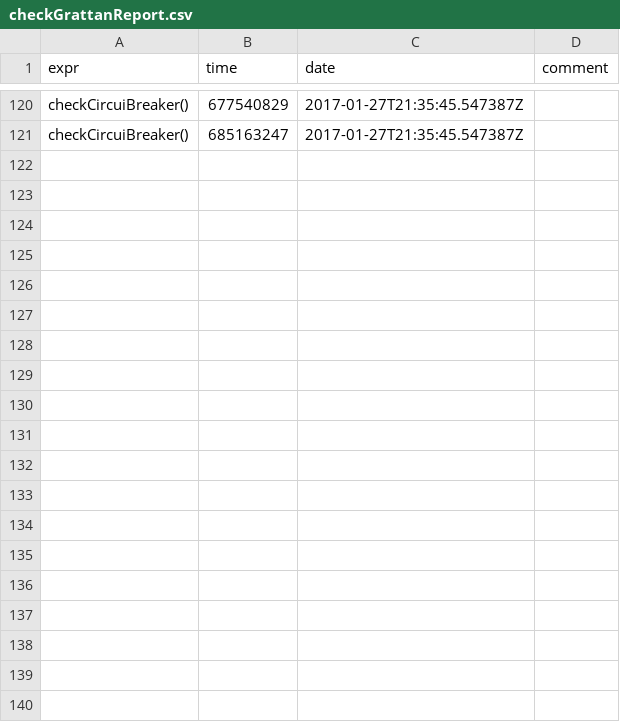
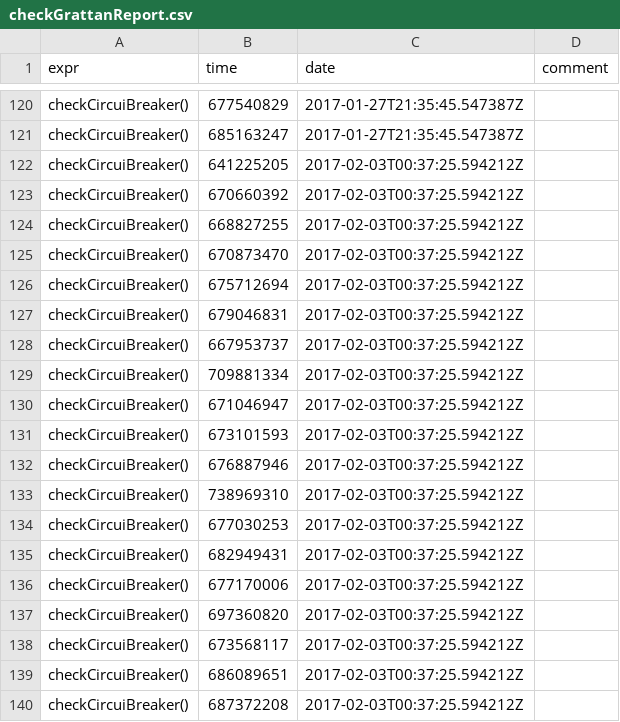
Before and after one commit to HughParsonage/TeXCheckR, a CSV file: timings/checkGrattanReport.csv, drawn as a sheet; only a part is shown, gaps mark what is left out; the diff covers the shown part only; the diff names each change by its address in the sheet, - before the commit and + after, or states it on an @@ line.

Commit message:
(Check timing)

```diff
--- a/timings/checkGrattanReport.csv
+++ b/timings/checkGrattanReport.csv
+row 122: checkCircuiBreaker() | 641225205 | 2017-02-03T00:37:25.594212Z
+row 123: checkCircuiBreaker() | 670660392 | 2017-02-03T00:37:25.594212Z
+row 124: checkCircuiBreaker() | 668827255 | 2017-02-03T00:37:25.594212Z
+row 125: checkCircuiBreaker() | 670873470 | 2017-02-03T00:37:25.594212Z
+row 126: checkCircuiBreaker() | 675712694 | 2017-02-03T00:37:25.594212Z
+row 127: checkCircuiBreaker() | 679046831 | 2017-02-03T00:37:25.594212Z
+row 128: checkCircuiBreaker() | 667953737 | 2017-02-03T00:37:25.594212Z
+row 129: checkCircuiBreaker() | 709881334 | 2017-02-03T00:37:25.594212Z
+row 130: checkCircuiBreaker() | 671046947 | 2017-02-03T00:37:25.594212Z
+row 131: checkCircuiBreaker() | 673101593 | 2017-02-03T00:37:25.594212Z
+row 132: checkCircuiBreaker() | 676887946 | 2017-02-03T00:37:25.594212Z
+row 133: checkCircuiBreaker() | 738969310 | 2017-02-03T00:37:25.594212Z
+row 134: checkCircuiBreaker() | 677030253 | 2017-02-03T00:37:25.594212Z
+row 135: checkCircuiBreaker() | 682949431 | 2017-02-03T00:37:25.594212Z
+row 136: checkCircuiBreaker() | 677170006 | 2017-02-03T00:37:25.594212Z
+row 137: checkCircuiBreaker() | 697360820 | 2017-02-03T00:37:25.594212Z
+row 138: checkCircuiBreaker() | 673568117 | 2017-02-03T00:37:25.594212Z
+row 139: checkCircuiBreaker() | 686089651 | 2017-02-03T00:37:25.594212Z
+row 140: checkCircuiBreaker() | 687372208 | 2017-02-03T00:37:25.594212Z
```
Also changed, not shown: 11 added rows elsewhere in this file.
